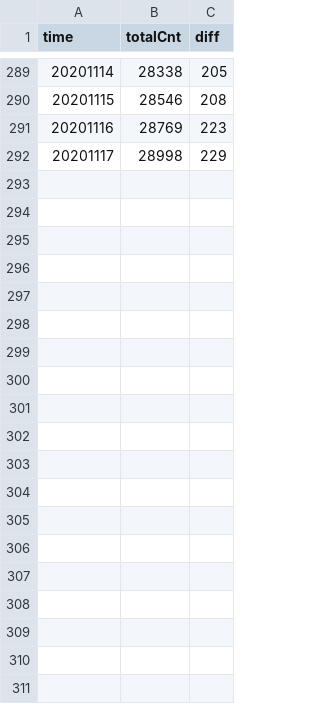
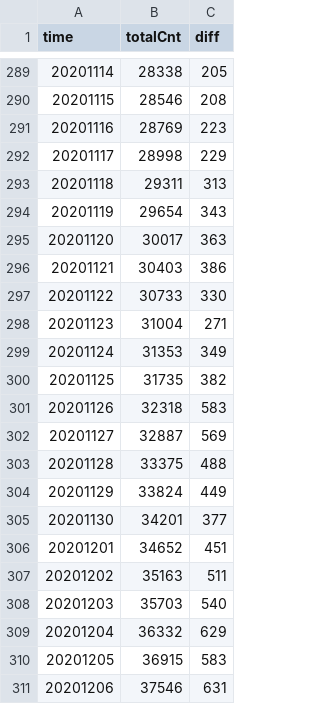
Before and after one commit to Jelly6489/PythonFlask, a CSV file: csv/result_covid19_status.csv, drawn as a sheet; only a part is shown, gaps mark what is left out; the diff covers the shown part only; the diff names each change by its address in the sheet, - before the commit and + after, or states it on an @@ line.

```diff
--- a/csv/result_covid19_status.csv
+++ b/csv/result_covid19_status.csv
+row 293: 20201118 | 29311 | 313
+row 294: 20201119 | 29654 | 343
+row 295: 20201120 | 30017 | 363
+row 296: 20201121 | 30403 | 386
+row 297: 20201122 | 30733 | 330
+row 298: 20201123 | 31004 | 271
+row 299: 20201124 | 31353 | 349
+row 300: 20201125 | 31735 | 382
+row 301: 20201126 | 32318 | 583
+row 302: 20201127 | 32887 | 569
+row 303: 20201128 | 33375 | 488
+row 304: 20201129 | 33824 | 449
+row 305: 20201130 | 34201 | 377
+row 306: 20201201 | 34652 | 451
+row 307: 20201202 | 35163 | 511
+row 308: 20201203 | 35703 | 540
+row 309: 20201204 | 36332 | 629
+row 310: 20201205 | 36915 | 583
+row 311: 20201206 | 37546 | 631
```
Also changed, not shown: 9 added rows elsewhere in this file, csv/삼성전자.csv, csv/삼성전자_data.csv, 12 other files.
